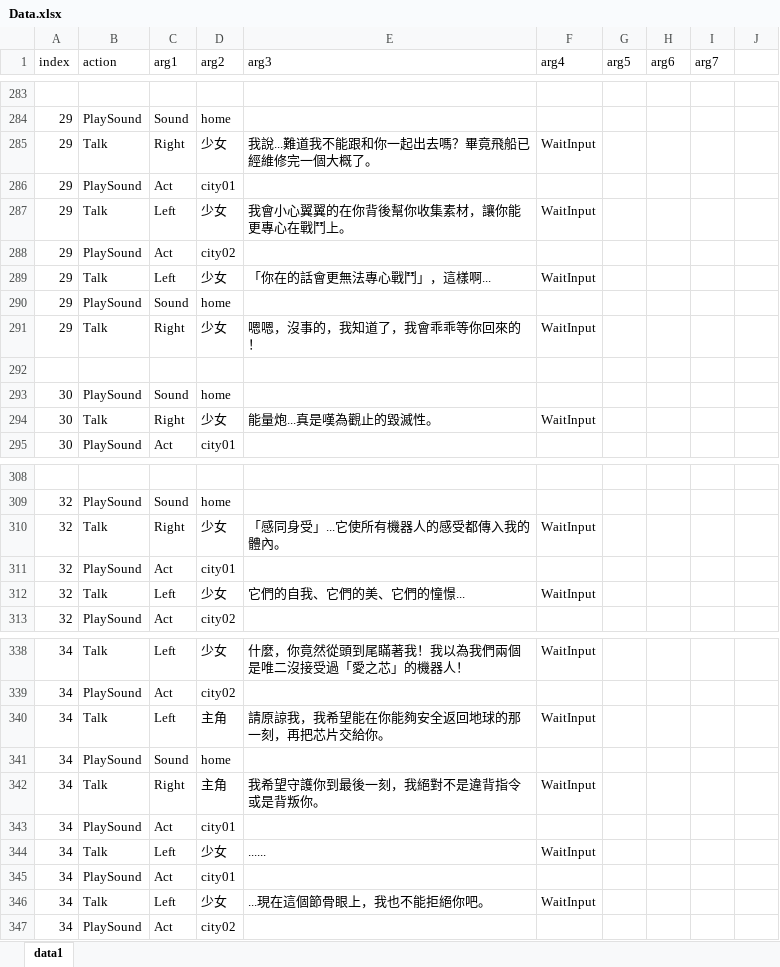
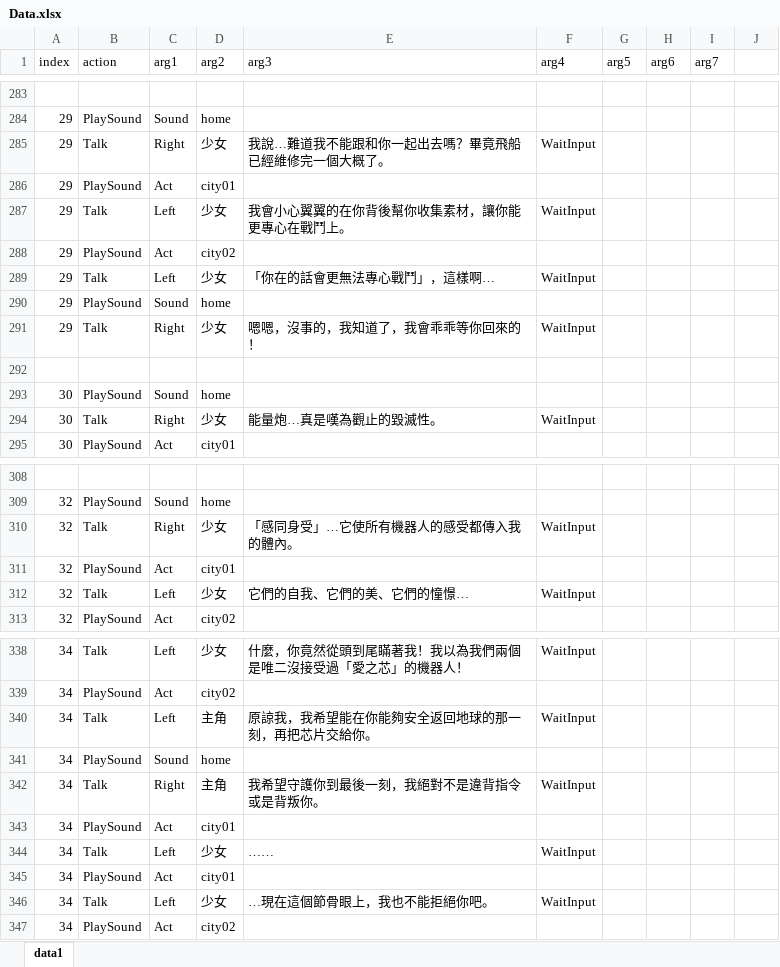
Before and after one commit to YouZhengHua/7thDIYGameJam, an Excel workbook: Assets/ExcelData/Data.xlsx, sheet data1, drawn as a sheet; only a part is shown, gaps mark what is left out; values as stored, in another font and other column widths than the file's, no borders; charts and pictures not drawn; the diff covers the shown part only; the diff names each change by its address in the sheet, - before the commit and + after, or states it on an @@ line.

```diff
--- a/Assets/ExcelData/Data.xlsx (sheet data1)
+++ b/Assets/ExcelData/Data.xlsx (sheet data1)
-E285 (arg3): 我說...難道我不能跟和你一起出去嗎？畢竟飛船已經維修完一個大概了。
+E285 (arg3): 我說…難道我不能跟和你一起出去嗎？畢竟飛船已經維修完一個大概了。
-E289 (arg3): 「你在的話會更無法專心戰鬥」，這樣啊...
+E289 (arg3): 「你在的話會更無法專心戰鬥」，這樣啊…
-E294 (arg3): 能量炮...真是嘆為觀止的毀滅性。
+E294 (arg3): 能量炮…真是嘆為觀止的毀滅性。
-E310 (arg3): 「感同身受」...它使所有機器人的感受都傳入我的體內。
+E310 (arg3): 「感同身受」…它使所有機器人的感受都傳入我的體內。
-E312 (arg3): 它們的自我、它們的美、它們的憧憬...
+E312 (arg3): 它們的自我、它們的美、它們的憧憬…
-E340 (arg3): 請原諒我，我希望能在你能夠安全返回地球的那一刻，再把芯片交給你。
+E340 (arg3): 原諒我，我希望能在你能夠安全返回地球的那一刻，再把芯片交給你。
-E344 (arg3): ......
+E344 (arg3): ……
-E346 (arg3): ...現在這個節骨眼上，我也不能拒絕你吧。
+E346 (arg3): …現在這個節骨眼上，我也不能拒絕你吧。
```
Also changed, not shown: 2 added rows and 30 edited cells elsewhere in this sheet, 9 other files.
